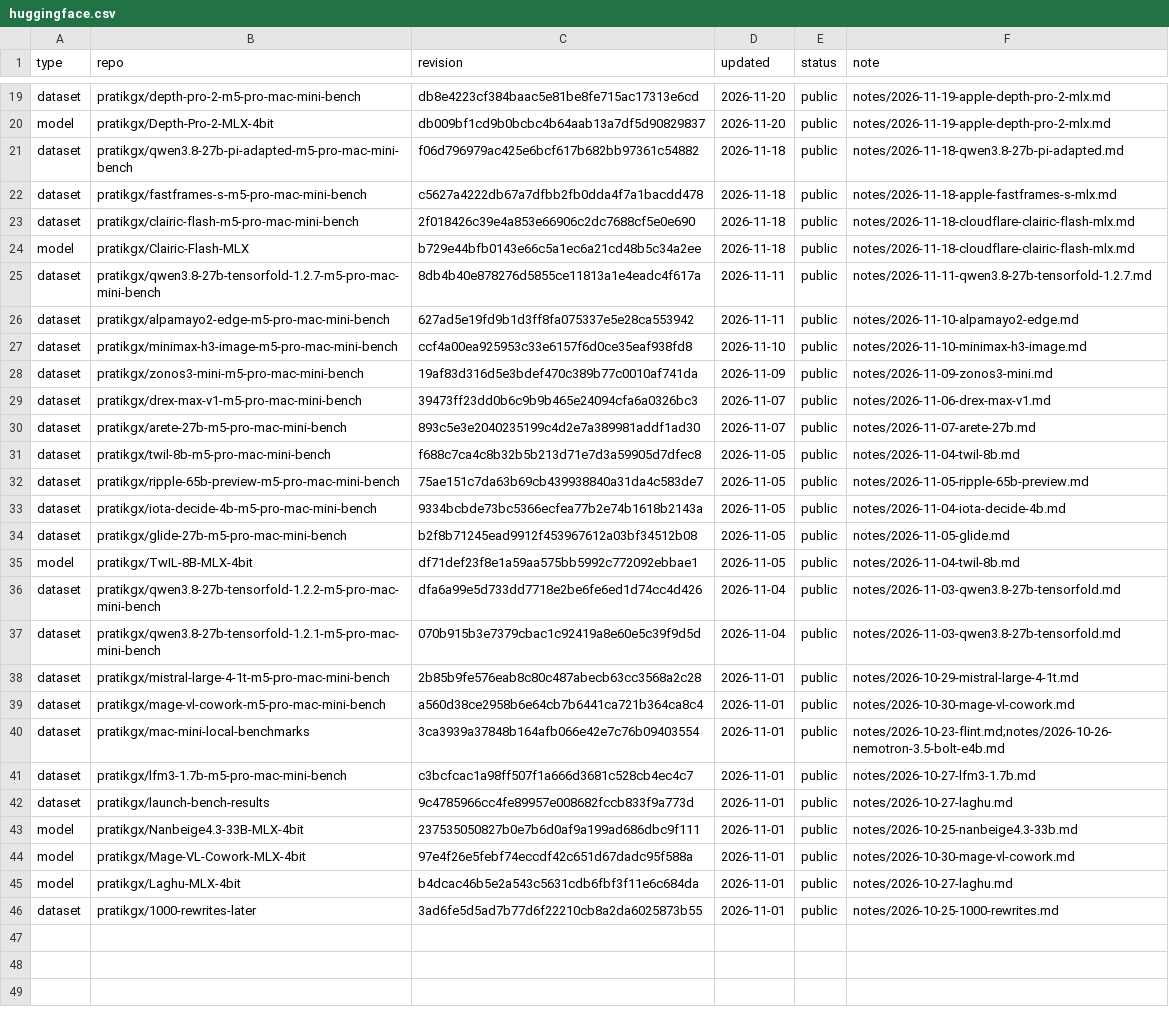
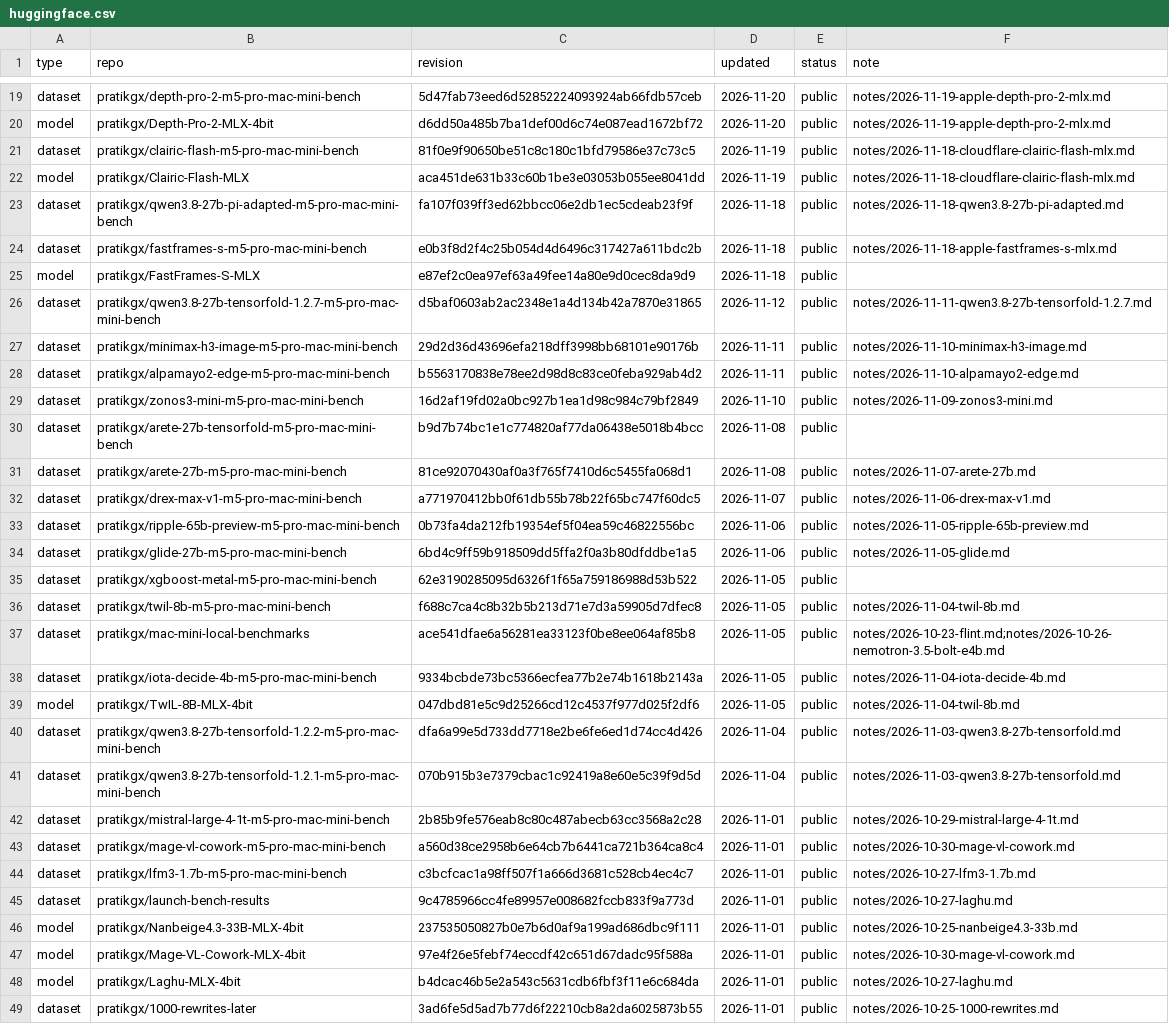
Before and after one commit to pratikgx/local-ai-field-notes, a CSV file: data/huggingface.csv, drawn as a sheet; only a part is shown, gaps mark what is left out; removed rows and columns are numbered as before the commit, all else as after; the diff covers the shown part only; the diff names each change by its address in the sheet, - before the commit and + after, or states it on an @@ line.

```diff
--- a/data/huggingface.csv
+++ b/data/huggingface.csv
-C19 (revision): db8e4223cf384baac5e81be8fe715ac17313e6cd
+C19 (revision): 5d47fab73eed6d52852224093924ab66fdb57ceb
-C20 (revision): db009bf1cd9b0bcbc4b64aab13a7df5d90829837
+C20 (revision): d6dd50a485b7ba1def00d6c74e087ead1672bf72
+row 21: dataset | pratikgx/clairic-flash-m5-pro-mac-mini-bench | 81f0e9f90650be51c8c180c1bfd79586e37c73c5 | 2026-11-19 | public | notes/2026-11-18-cloudflare-clairic-flash-mlx.md
+row 22: model | pratikgx/Clairic-Flash-MLX | aca451de631b33c60b1be3e03053b055ee8041dd | 2026-11-19 | public | notes/2026-11-18-cloudflare-clairic-flash-mlx.md
-C23 (revision): f06d796979ac425e6bcf617b682bb97361c54882
+C23 (revision): fa107f039ff3ed62bbcc06e2db1ec5cdeab23f9f
-C24 (revision): c5627a4222db67a7dfbb2fb0dda4f7a1bacdd478
+C24 (revision): e0b3f8d2f4c25b054d4d6496c317427a611bdc2b
-row 23: dataset | pratikgx/clairic-flash-m5-pro-mac-mini-bench | 2f018426c39e4a853e66906c2dc7688cf5e0e690 | 2026-11-18 | public | notes/2026-11-18-cloudflare-clairic-flash-mlx.md
-B25 (repo): pratikgx/Clairic-Flash-MLX
+B25 (repo): pratikgx/FastFrames-S-MLX
-C25 (revision): b729e44bfb0143e66c5a1ec6a21cd48b5c34a2ee
+C25 (revision): e87ef2c0ea97ef63a49fee14a80e9d0cec8da9d9
-F25 (note): notes/2026-11-18-cloudflare-clairic-flash-mlx.md
+F25 (note): (empty)
-C26 (revision): 8db4b40e878276d5855ce11813a1e4eadc4f617a
+C26 (revision): d5baf0603ab2ac2348e1a4d134b42a7870e31865
-D26 (updated): 2026-11-11
+D26 (updated): 2026-11-12
+row 27: dataset | pratikgx/minimax-h3-image-m5-pro-mac-mini-bench | 29d2d36d43696efa218dff3998bb68101e90176b | 2026-11-11 | public | notes/2026-11-10-minimax-h3-image.md
-C28 (revision): 627ad5e19fd9b1d3ff8fa075337e5e28ca553942
+C28 (revision): b5563170838e78ee2d98d8c83ce0feba929ab4d2
-row 27: dataset | pratikgx/minimax-h3-image-m5-pro-mac-mini-bench | ccf4a00ea925953c33e6157f6d0ce35eaf938fd8 | 2026-11-10 | public | notes/2026-11-10-minimax-h3-image.md
-C29 (revision): 19af83d316d5e3bdef470c389b77c0010af741da
+C29 (revision): 16d2af19fd02a0bc927b1ea1d98c984c79bf2849
-D29 (updated): 2026-11-09
+D29 (updated): 2026-11-10
+row 30: dataset | pratikgx/arete-27b-tensorfold-m5-pro-mac-mini-bench | b9d7b74bc1e1c774820af77da06438e5018b4bcc | 2026-11-08 | public
+row 31: dataset | pratikgx/arete-27b-m5-pro-mac-mini-bench | 81ce92070430af0a3f765f7410d6c5455fa068d1 | 2026-11-08 | public | notes/2026-11-07-arete-27b.md
-C32 (revision): 39473ff23dd0b6c9b9b465e24094cfa6a0326bc3
+C32 (revision): a771970412bb0f61db55b78b22f65bc747f60dc5
+row 33: dataset | pratikgx/ripple-65b-preview-m5-pro-mac-mini-bench | 0b73fa4da212fb19354ef5f04ea59c46822556bc | 2026-11-06 | public | notes/2026-11-05-ripple-65b-preview.md
-B34 (repo): pratikgx/arete-27b-m5-pro-mac-mini-bench
+B34 (repo): pratikgx/glide-27b-m5-pro-mac-mini-bench
-C34 (revision): 893c5e3e2040235199c4d2e7a389981addf1ad30
+C34 (revision): 6bd4c9ff59b918509dd5ffa2f0a3b80dfddbe1a5
-D34 (updated): 2026-11-07
+D34 (updated): 2026-11-06
-F34 (note): notes/2026-11-07-arete-27b.md
+F34 (note): notes/2026-11-05-glide.md
+row 35: dataset | pratikgx/xgboost-metal-m5-pro-mac-mini-bench | 62e3190285095d6326f1f65a759186988d53b522 | 2026-11-05 | public
-B37 (repo): pratikgx/ripple-65b-preview-m5-pro-mac-mini-bench
+B37 (repo): pratikgx/mac-mini-local-benchmarks
-C37 (revision): 75ae151c7da63b69cb439938840a31da4c583de7
+C37 (revision): ace541dfae6a56281ea33123f0be8ee064af85b8
-F37 (note): notes/2026-11-05-ripple-65b-preview.md
+F37 (note): notes/2026-10-23-flint.md;notes/2026-10-26-nemotron-3.5-bolt-e4b.md
-row 34: dataset | pratikgx/glide-27b-m5-pro-mac-mini-bench | b2f8b71245ead9912f453967612a03bf34512b08 | 2026-11-05 | public | notes/2026-11-05-glide.md
-C39 (revision): df71def23f8e1a59aa575bb5992c772092ebbae1
+C39 (revision): 047dbd81e5c9d25266cd12c4537f977d025f2df6
-row 40: dataset | pratikgx/mac-mini-local-benchmarks | 3ca3939a37848b164afb066e42e7c76b09403554 | 2026-11-01 | public | notes/2026-10-23-flint.md;notes/2026-10-26-nemotron-3.5-bolt-e4b.md
```
Also changed, not shown: 3 added rows, 3 removed rows and 30 edited cells elsewhere in this file, 1 other file.
